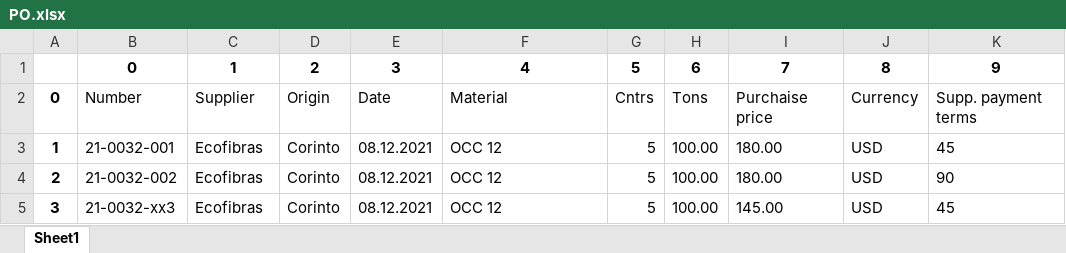
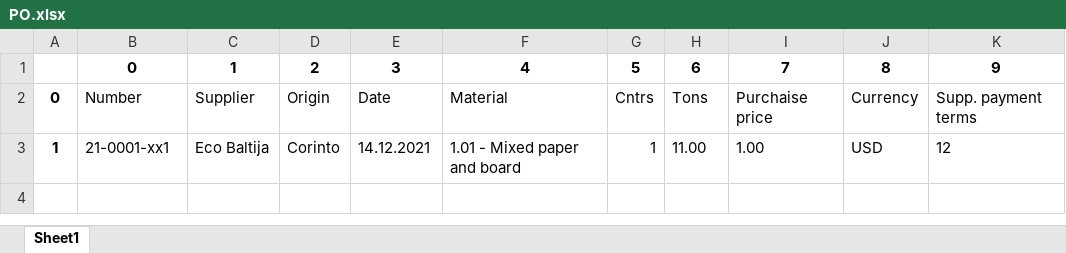
Before and after one commit to ilyashumilov/final, an Excel workbook: inputs/backup/PO.xlsx, sheet Sheet1, drawn as a sheet; values as stored, in another font and other column widths than the file's, no borders; removed rows and columns are numbered as before the commit, all else as after; the diff names each change by its address in the sheet, - before the commit and + after, or states it on an @@ line.

```diff
--- a/inputs/backup/PO.xlsx (sheet Sheet1)
+++ b/inputs/backup/PO.xlsx (sheet Sheet1)
-row 3: 1 | 21-0032-001 | Ecofibras | Corinto | 08.12.2021 | OCC 12 | 5 | 100.00 | 180.00 | USD | 45
-row 4: 2 | 21-0032-002 | Ecofibras | Corinto | 08.12.2021 | OCC 12 | 5 | 100.00 | 180.00 | USD | 90
-row 5: 3 | 21-0032-xx3 | Ecofibras | Corinto | 08.12.2021 | OCC 12 | 5 | 100.00 | 145.00 | USD | 45
+row 3: 1 | 21-0001-xx1 | Eco Baltija | Corinto | 14.12.2021 | 1.01 - Mixed paper and board | 1 | 11.00 | 1.00 | USD | 12
```
Also changed, not shown: inputs/backup/Claims.xlsx, inputs/backup/Monthly.xlsx, 26 other files.
